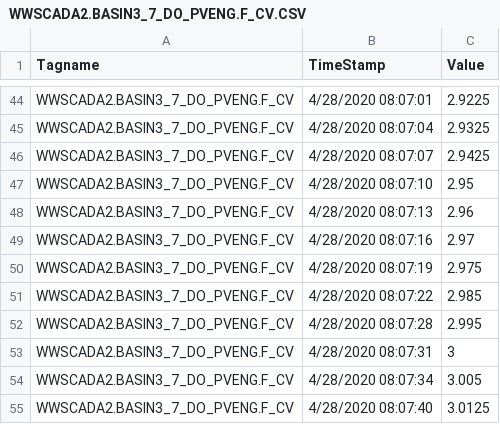
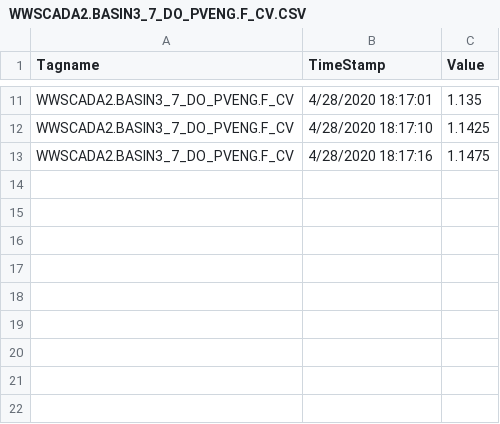
Before and after one commit to KNewhart/WRRF-Analytics, a CSV file: Raw data/WWSCADA2.BASIN3_7_DO_PVENG.F_CV.CSV, drawn as a sheet; only a part is shown, gaps mark what is left out; removed rows and columns are numbered as before the commit, all else as after; the diff covers the shown part only; the diff names each change by its address in the sheet, - before the commit and + after, or states it on an @@ line.

```diff
--- a/Raw data/WWSCADA2.BASIN3_7_DO_PVENG.F_CV.CSV
+++ b/Raw data/WWSCADA2.BASIN3_7_DO_PVENG.F_CV.CSV
-B11 (TimeStamp): 4/28/2020 08:07:01
+B11 (TimeStamp): 4/28/2020 18:17:01
-C11 (Value): 2.9225
+C11 (Value): 1.135
-row 45: WWSCADA2.BASIN3_7_DO_PVENG.F_CV | 4/28/2020 08:07:04 | 2.9325
-row 46: WWSCADA2.BASIN3_7_DO_PVENG.F_CV | 4/28/2020 08:07:07 | 2.9425
-B12 (TimeStamp): 4/28/2020 08:07:10
+B12 (TimeStamp): 4/28/2020 18:17:10
-C12 (Value): 2.95
+C12 (Value): 1.1425
-row 48: WWSCADA2.BASIN3_7_DO_PVENG.F_CV | 4/28/2020 08:07:13 | 2.96
-B13 (TimeStamp): 4/28/2020 08:07:16
+B13 (TimeStamp): 4/28/2020 18:17:16
-C13 (Value): 2.97
+C13 (Value): 1.1475
-row 50: WWSCADA2.BASIN3_7_DO_PVENG.F_CV | 4/28/2020 08:07:19 | 2.975
-row 51: WWSCADA2.BASIN3_7_DO_PVENG.F_CV | 4/28/2020 08:07:22 | 2.985
-row 52: WWSCADA2.BASIN3_7_DO_PVENG.F_CV | 4/28/2020 08:07:28 | 2.995
-row 53: WWSCADA2.BASIN3_7_DO_PVENG.F_CV | 4/28/2020 08:07:31 | 3
-row 54: WWSCADA2.BASIN3_7_DO_PVENG.F_CV | 4/28/2020 08:07:34 | 3.005
-row 55: WWSCADA2.BASIN3_7_DO_PVENG.F_CV | 4/28/2020 08:07:40 | 3.0125
```
Also changed, not shown: 2 added rows, 35 removed rows and 14 edited cells elsewhere in this file, Raw data/WWSCADA2.BASIN3_7_FLOW_PVENG.F_CV.CSV, Raw data/WWSCADA2.NIF31053_PE_TO_ABAS_FLOW.F_CV.CSV, 17 other files.
